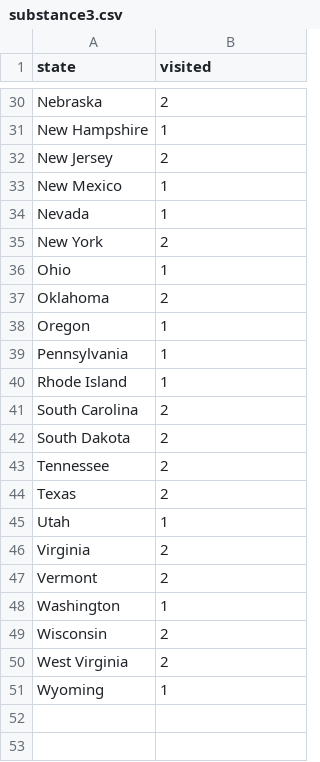
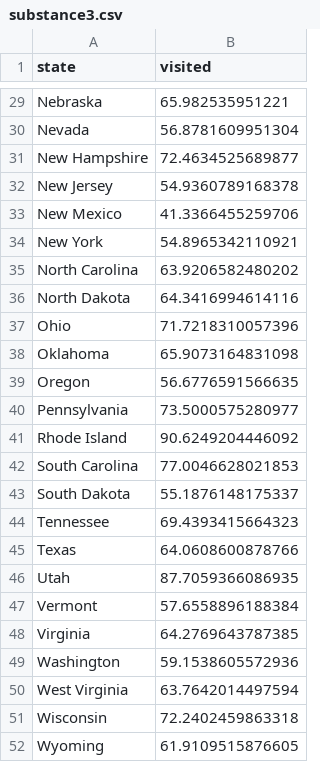
Before and after one commit to sarkerlab/Website, a CSV file: assets/data/substance3.csv, drawn as a sheet; only a part is shown, gaps mark what is left out; removed rows and columns are numbered as before the commit, all else as after; the diff covers the shown part only; the diff names each change by its address in the sheet, - before the commit and + after, or states it on an @@ line.

```diff
--- a/assets/data/substance3.csv
+++ b/assets/data/substance3.csv
-B29 (visited): 2
+B29 (visited): 65.982535951221
+row 30: Nevada | 56.8781609951304
-B31 (visited): 1
+B31 (visited): 72.4634525689877
-B32 (visited): 2
+B32 (visited): 54.9360789168378
-B33 (visited): 1
+B33 (visited): 41.3366455259706
-row 34: Nevada | 1
-B34 (visited): 2
+B34 (visited): 54.8965342110921
+row 35: North Carolina | 63.9206582480202
+row 36: North Dakota | 64.3416994614116
-B37 (visited): 1
+B37 (visited): 71.7218310057396
-B38 (visited): 2
+B38 (visited): 65.9073164831098
-B39 (visited): 1
+B39 (visited): 56.6776591566635
-B40 (visited): 1
+B40 (visited): 73.5000575280977
-B41 (visited): 1
+B41 (visited): 90.6249204446092
-B42 (visited): 2
+B42 (visited): 77.0046628021853
-B43 (visited): 2
+B43 (visited): 55.1876148175337
-B44 (visited): 2
+B44 (visited): 69.4393415664323
-B45 (visited): 2
+B45 (visited): 64.0608600878766
-B46 (visited): 1
+B46 (visited): 87.7059366086935
-row 46: Virginia | 2
-B47 (visited): 2
+B47 (visited): 57.6558896188384
+row 48: Virginia | 64.2769643787385
-B49 (visited): 1
+B49 (visited): 59.1538605572936
-row 49: Wisconsin | 2
-B50 (visited): 2
+B50 (visited): 63.7642014497594
+row 51: Wisconsin | 72.2402459863318
-B52 (visited): 1
+B52 (visited): 61.9109515876605
```
Also changed, not shown: 4 added rows, 5 removed rows and 23 edited cells elsewhere in this file, assets/data/substance1.csv, assets/data/substance2.csv, 1 other file.
